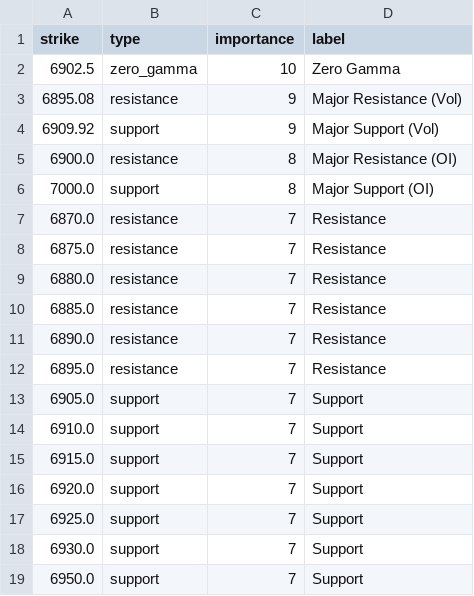
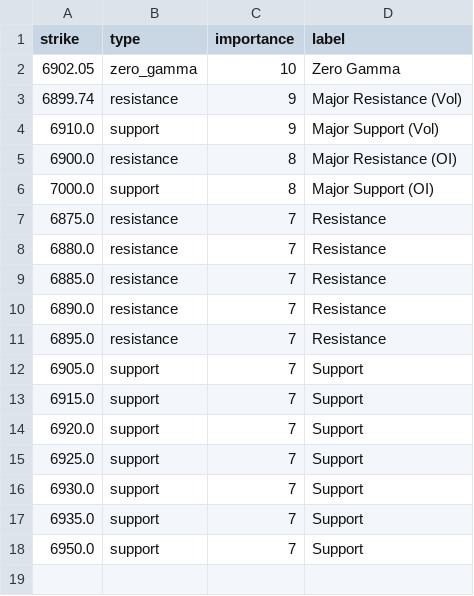
Before and after one commit to enzocosson/gex-tradingview, a CSV file: es_gex_levels_metadata.csv, drawn as a sheet.

```diff
--- a/es_gex_levels_metadata.csv
+++ b/es_gex_levels_metadata.csv
@@ -1,8 +1,7 @@
 strike,type,importance,label
-6902.5,zero_gamma,10,Zero Gamma
-6895.08,resistance,9,Major Resistance (Vol)
-6909.92,support,9,Major Support (Vol)
+6902.05,zero_gamma,10,Zero Gamma
+6899.74,resistance,9,Major Resistance (Vol)
+6910.0,support,9,Major Support (Vol)
 6900.0,resistance,8,Major Resistance (OI)
 7000.0,support,8,Major Support (OI)
-6870.0,resistance,7,Resistance
 6875.0,resistance,7,Resistance
@@ -13,3 +12,2 @@ strike,type,importance,label
 6905.0,support,7,Support
-6910.0,support,7,Support
 6915.0,support,7,Support
@@ -18,2 +16,3 @@ strike,type,importance,label
 6930.0,support,7,Support
+6935.0,support,7,Support
 6950.0,support,7,Support
```
Also changed, not shown: es_gex_levels.csv, nq_gex_levels.csv, 2 other files.
